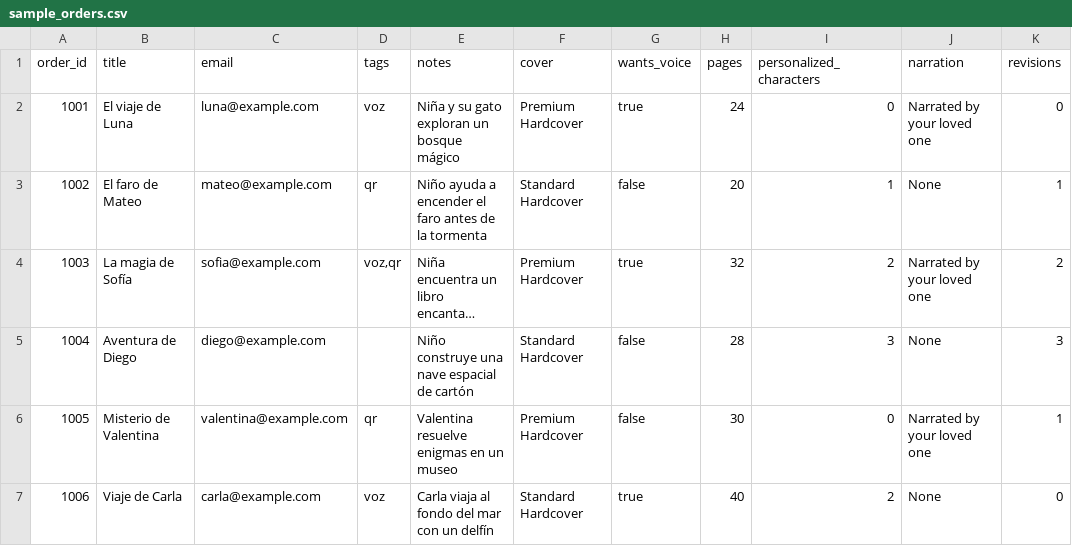
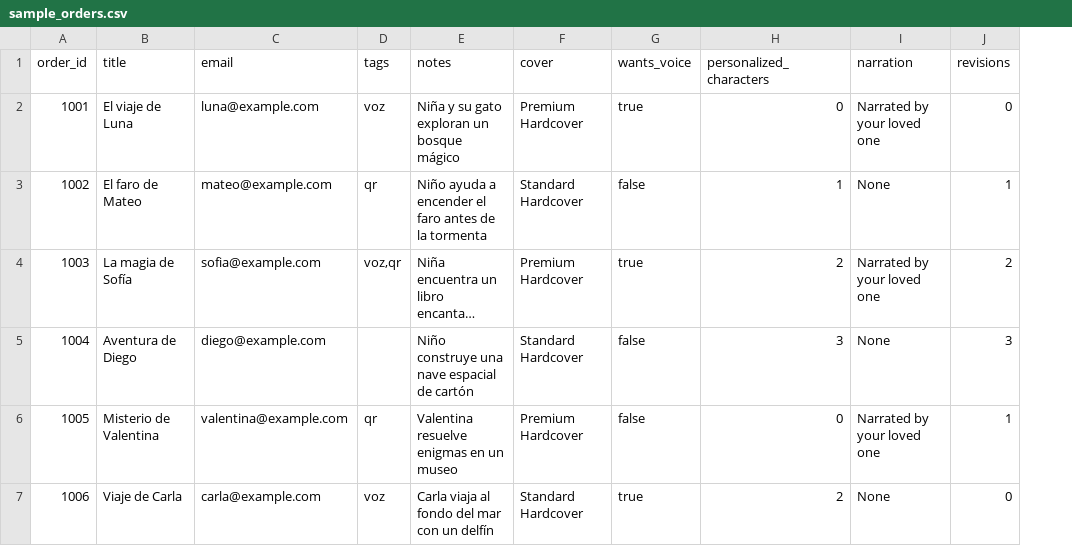
Before and after one commit to ElTitoMarcos/Endless-Chapters, a CSV file: sample_orders.csv, drawn as a sheet; long unchanged cells end in …; the diff names each change by its address in the sheet, - before the commit and + after, or states it on an @@ line.

Commit message:
Remove pages and ID columns and support premium prompts

```diff
--- a/sample_orders.csv
+++ b/sample_orders.csv
-column H (pages), rows 2-7: 24 | 20 | 32 | 28 | 30 | 40
```
Also changed, not shown: 2 other files.
